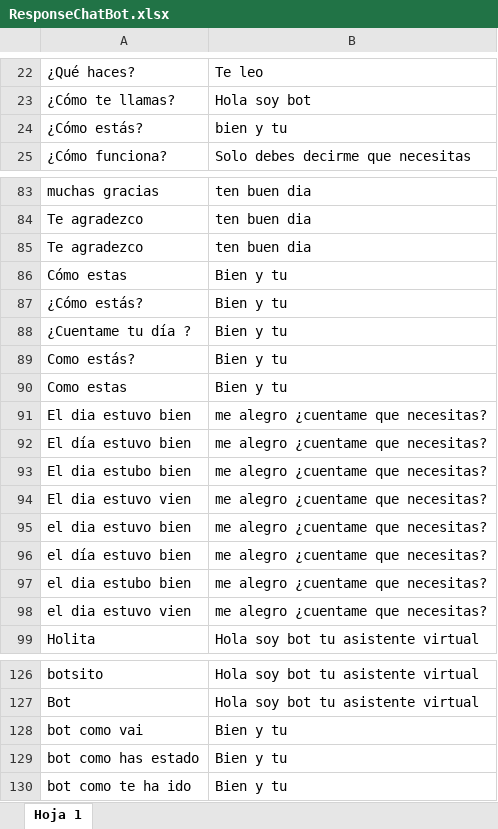
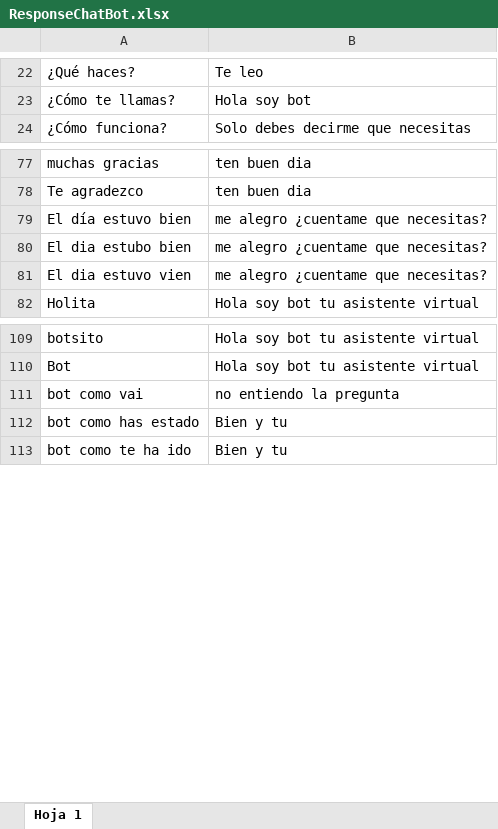
Before and after one commit to EsneiderLoaiza/ChatBot, an Excel workbook: ResponseChatBot.xlsx, sheet Hoja 1, drawn as a sheet; only a part is shown, gaps mark what is left out; values as stored, in another font and other column widths than the file's, no borders; charts and pictures not drawn; removed rows and columns are numbered as before the commit, all else as after; the diff covers the shown part only; the diff names each change by its address in the sheet, - before the commit and + after, or states it on an @@ line.

```diff
--- a/ResponseChatBot.xlsx (sheet Hoja 1)
+++ b/ResponseChatBot.xlsx (sheet Hoja 1)
-row 24: ¿Cómo estás? | bien y tu
-row 85: Te agradezco | ten buen dia
-row 86: Cómo estas | Bien y tu
-row 87: ¿Cómo estás? | Bien y tu
-row 88: ¿Cuentame tu día ? | Bien y tu
-row 89: Como estás? | Bien y tu
-row 90: Como estas | Bien y tu
-row 91: El dia estuvo bien | me alegro ¿cuentame que necesitas?
-row 95: el dia estuvo bien | me alegro ¿cuentame que necesitas?
-row 96: el día estuvo bien | me alegro ¿cuentame que necesitas?
-row 97: el dia estubo bien | me alegro ¿cuentame que necesitas?
-row 98: el dia estuvo vien | me alegro ¿cuentame que necesitas?
-B111: Bien y tu
+B111: no entiendo la pregunta
```
Also changed, not shown: 16 added rows, 7 removed rows and 30 edited cells elsewhere in this sheet, 5 other files.
